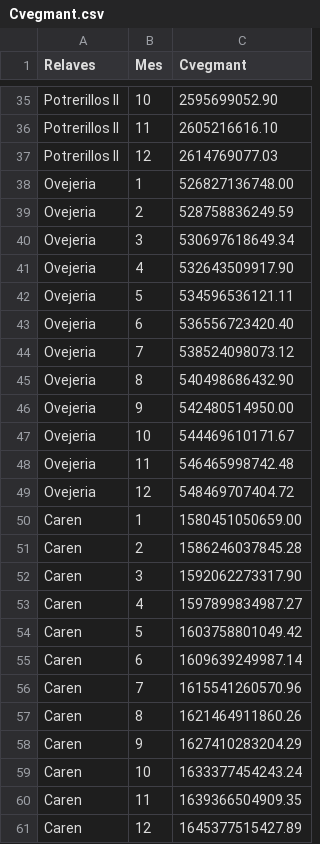
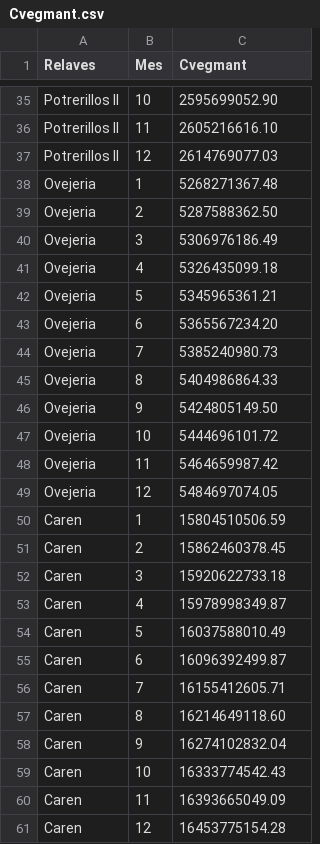
Before and after one commit to Fer5842/Opti2025_v2, a CSV file: datos/Cvegmant.csv, drawn as a sheet; only a part is shown, gaps mark what is left out; the diff covers the shown part only.

```diff
--- a/datos/Cvegmant.csv
+++ b/datos/Cvegmant.csv
@@ -37,25 +37,25 @@ Potrerillos II,11,2605216616.10
 Potrerillos II,12,2614769077.03
-Ovejeria,1,526827136748.00
-Ovejeria,2,528758836249.59
-Ovejeria,3,530697618649.34
-Ovejeria,4,532643509917.90
-Ovejeria,5,534596536121.11
-Ovejeria,6,536556723420.40
-Ovejeria,7,538524098073.12
-Ovejeria,8,540498686432.90
-Ovejeria,9,542480514950.00
-Ovejeria,10,544469610171.67
-Ovejeria,11,546465998742.48
-Ovejeria,12,548469707404.72
-Caren,1,1580451050659.00
-Caren,2,1586246037845.28
-Caren,3,1592062273317.90
-Caren,4,1597899834987.27
-Caren,5,1603758801049.42
-Caren,6,1609639249987.14
-Caren,7,1615541260570.96
-Caren,8,1621464911860.26
-Caren,9,1627410283204.29
-Caren,10,1633377454243.24
-Caren,11,1639366504909.35
-Caren,12,1645377515427.89
+Ovejeria,1,5268271367.48
+Ovejeria,2,5287588362.50
+Ovejeria,3,5306976186.49
+Ovejeria,4,5326435099.18
+Ovejeria,5,5345965361.21
+Ovejeria,6,5365567234.20
+Ovejeria,7,5385240980.73
+Ovejeria,8,5404986864.33
+Ovejeria,9,5424805149.50
+Ovejeria,10,5444696101.72
+Ovejeria,11,5464659987.42
+Ovejeria,12,5484697074.05
+Caren,1,15804510506.59
+Caren,2,15862460378.45
+Caren,3,15920622733.18
+Caren,4,15978998349.87
+Caren,5,16037588010.49
+Caren,6,16096392499.87
+Caren,7,16155412605.71
+Caren,8,16214649118.60
+Caren,9,16274102832.04
+Caren,10,16333774542.43
+Caren,11,16393665049.09
+Caren,12,16453775154.28
```
Also changed, not shown: 24 edited cells elsewhere in this file, 4 other files.
